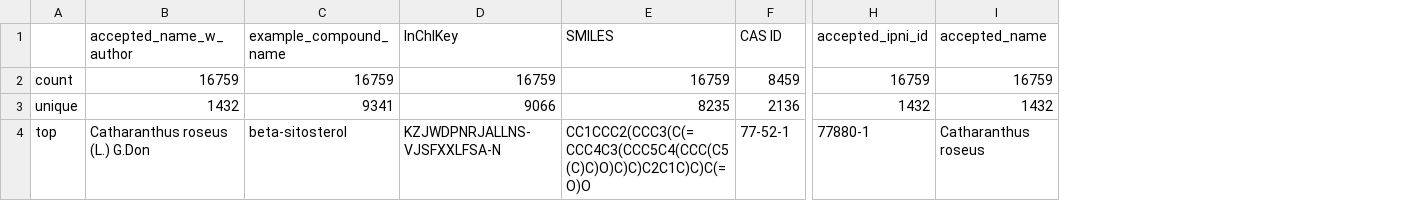
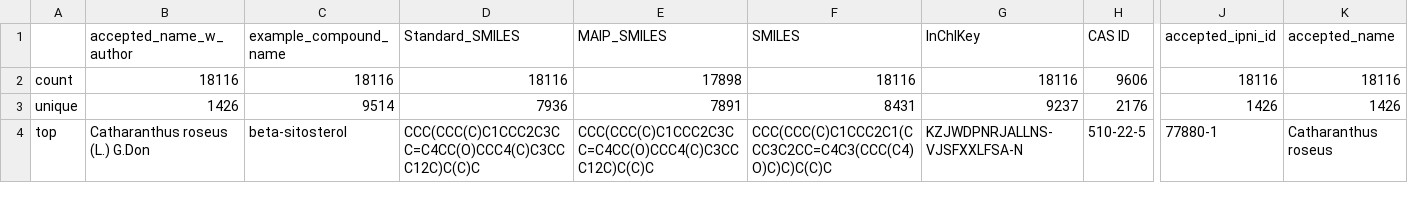
Before and after one commit to alrichardbollans/PhytoChemicalDiversity, a CSV file: collect_compound_data/outputs/all_taxa_compound_data_summary.csv, drawn as a sheet; only a part is shown, gaps mark what is left out; removed rows and columns are numbered as before the commit, all else as after; the diff covers the shown part only; the diff names each change by its address in the sheet, - before the commit and + after, or states it on an @@ line.

```diff
--- a/collect_compound_data/outputs/all_taxa_compound_data_summary.csv
+++ b/collect_compound_data/outputs/all_taxa_compound_data_summary.csv
+column D (Standard_SMILES), rows 2-4: 18116 | 7936 | CCC(CCC(C)C1CCC2C3CC=C4CC(O)CCC4(C)C3CCC12C)C(C)C
+column E (MAIP_SMILES), rows 2-4: 17898 | 7891 | CCC(CCC(C)C1CCC2C3CC=C4CC(O)CCC4(C)C3CCC12C)C(C)C
+column F (SMILES), rows 2-4: 18116 | 8431 | CCC(CCC(C)C1CCC2C1(CCC3C2CC=C4C3(CCC(C4)O)C)C)C(C)C
-column E (SMILES), rows 2-4: 16759 | 8235 | CC1CCC2(CCC3(C(=CCC4C3(CCC5C4(CCC(C5(C)C)O)C)C)C2C1C)C)C(=O)O
-B2 (accepted_name_w_author): 16759
+B2 (accepted_name_w_author): 18116
-C2 (example_compound_name): 16759
+C2 (example_compound_name): 18116
-G2 (InChIKey): 16759
+G2 (InChIKey): 18116
-H2 (CAS ID): 8459
+H2 (CAS ID): 9606
-J2 (accepted_ipni_id): 16759
+J2 (accepted_ipni_id): 18116
-K2 (accepted_name): 16759
+K2 (accepted_name): 18116
-B3 (accepted_name_w_author): 1432
+B3 (accepted_name_w_author): 1426
-C3 (example_compound_name): 9341
+C3 (example_compound_name): 9514
-G3 (InChIKey): 9066
+G3 (InChIKey): 9237
-H3 (CAS ID): 2136
+H3 (CAS ID): 2176
-J3 (accepted_ipni_id): 1432
+J3 (accepted_ipni_id): 1426
-K3 (accepted_name): 1432
+K3 (accepted_name): 1426
-H4 (CAS ID): 77-52-1
+H4 (CAS ID): 510-22-5
```
Also changed, not shown: 60 edited cells elsewhere in this file, collect_compound_data/outputs/genus_level_distinct_pathway_data.csv, collect_compound_data/outputs/genus_level_pathway_data.csv, 27 other files.
